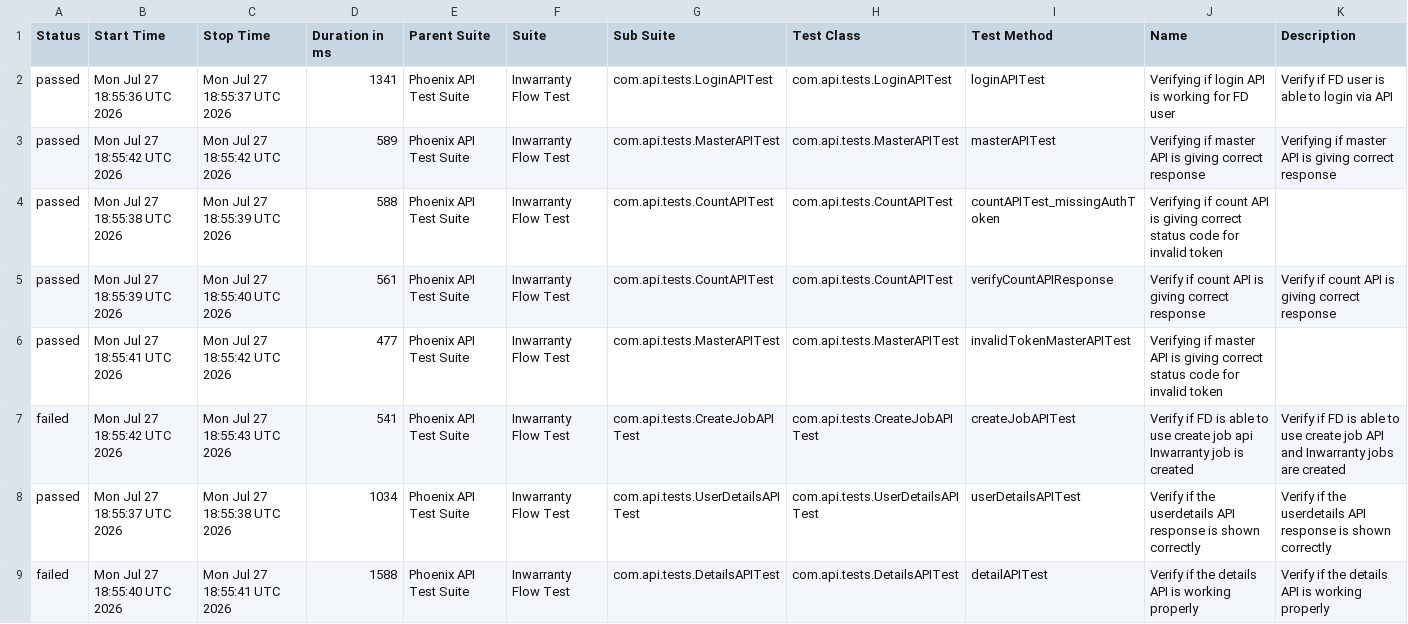
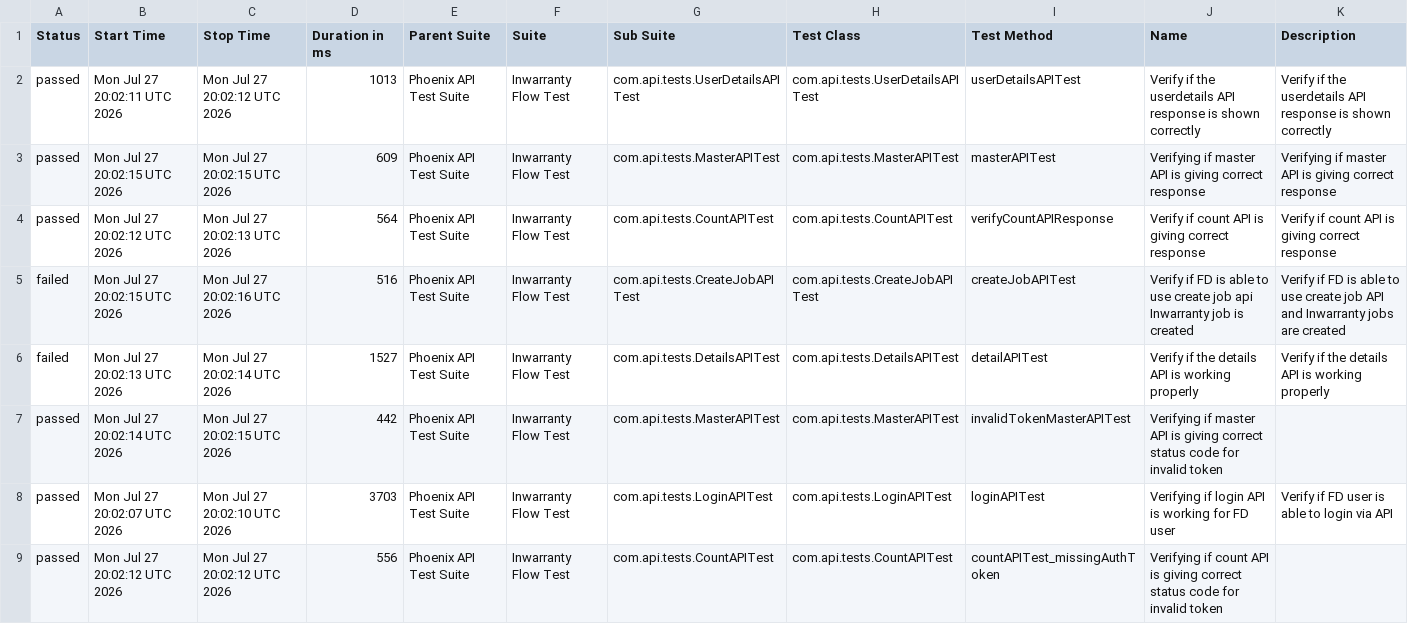
Before and after one commit to Zulminan/PhoenixTestAutomationFramework, a CSV file: data/suites.csv, drawn as a sheet.

```diff
--- a/data/suites.csv
+++ b/data/suites.csv
@@ -1,9 +1,9 @@
 "Status","Start Time","Stop Time","Duration in ms","Parent Suite","Suite","Sub Suite","Test Class","Test Method","Name","Description"
-"passed","Mon Jul 27 18:55:36 UTC 2026","Mon Jul 27 18:55:37 UTC 2026","1341","Phoenix API Test Suite","Inwarranty Flow Test","com.api.tests.LoginAPITest","com.api.tests.LoginAPITest","loginAPITest","Verifying if login API is working for FD user","Verify if FD user is able to login via API"
-"passed","Mon Jul 27 18:55:42 UTC 2026","Mon Jul 27 18:55:42 UTC 2026","589","Phoenix API Test Suite","Inwarranty Flow Test","com.api.tests.MasterAPITest","com.api.tests.MasterAPITest","masterAPITest","Verifying if master API is giving correct response","Verifying if master API is giving correct response"
-"passed","Mon Jul 27 18:55:38 UTC 2026","Mon Jul 27 18:55:39 UTC 2026","588","Phoenix API Test Suite","Inwarranty Flow Test","com.api.tests.CountAPITest","com.api.tests.CountAPITest","countAPITest_missingAuthToken","Verifying if count API is giving correct status code for invalid token",""
-"passed","Mon Jul 27 18:55:39 UTC 2026","Mon Jul 27 18:55:40 UTC 2026","561","Phoenix API Test Suite","Inwarranty Flow Test","com.api.tests.CountAPITest","com.api.tests.CountAPITest","verifyCountAPIResponse","Verify if count API is giving correct response","Verify if count API is giving correct response"
-"passed","Mon Jul 27 18:55:41 UTC 2026","Mon Jul 27 18:55:42 UTC 2026","477","Phoenix API Test Suite","Inwarranty Flow Test","com.api.tests.MasterAPITest","com.api.tests.MasterAPITest","invalidTokenMasterAPITest","Verifying if master API is giving correct status code for invalid token",""
-"failed","Mon Jul 27 18:55:42 UTC 2026","Mon Jul 27 18:55:43 UTC 2026","541","Phoenix API Test Suite","Inwarranty Flow Test","com.api.tests.CreateJobAPITest","com.api.tests.CreateJobAPITest","createJobAPITest","Verify if FD is able to use create job api Inwarranty job is created","Verify if FD is able to use create job API and Inwarranty jobs are created"
-"passed","Mon Jul 27 18:55:37 UTC 2026","Mon Jul 27 18:55:38 UTC 2026","1034","Phoenix API Test Suite","Inwarranty Flow Test","com.api.tests.UserDetailsAPITest","com.api.tests.UserDetailsAPITest","userDetailsAPITest","Verify if the userdetails API response is shown correctly","Verify if the userdetails API response is shown correctly"
-"failed","Mon Jul 27 18:55:40 UTC 2026","Mon Jul 27 18:55:41 UTC 2026","1588","Phoenix API Test Suite","Inwarranty Flow Test","com.api.tests.DetailsAPITest","com.api.tests.DetailsAPITest","detailAPITest","Verify if the details API is working properly","Verify if the details API is working properly"
+"passed","Mon Jul 27 20:02:11 UTC 2026","Mon Jul 27 20:02:12 UTC 2026","1013","Phoenix API Test Suite","Inwarranty Flow Test","com.api.tests.UserDetailsAPITest","com.api.tests.UserDetailsAPITest","userDetailsAPITest","Verify if the userdetails API response is shown correctly","Verify if the userdetails API response is shown correctly"
+"passed","Mon Jul 27 20:02:15 UTC 2026","Mon Jul 27 20:02:15 UTC 2026","609","Phoenix API Test Suite","Inwarranty Flow Test","com.api.tests.MasterAPITest","com.api.tests.MasterAPITest","masterAPITest","Verifying if master API is giving correct response","Verifying if master API is giving correct response"
+"passed","Mon Jul 27 20:02:12 UTC 2026","Mon Jul 27 20:02:13 UTC 2026","564","Phoenix API Test Suite","Inwarranty Flow Test","com.api.tests.CountAPITest","com.api.tests.CountAPITest","verifyCountAPIResponse","Verify if count API is giving correct response","Verify if count API is giving correct response"
+"failed","Mon Jul 27 20:02:15 UTC 2026","Mon Jul 27 20:02:16 UTC 2026","516","Phoenix API Test Suite","Inwarranty Flow Test","com.api.tests.CreateJobAPITest","com.api.tests.CreateJobAPITest","createJobAPITest","Verify if FD is able to use create job api Inwarranty job is created","Verify if FD is able to use create job API and Inwarranty jobs are created"
+"failed","Mon Jul 27 20:02:13 UTC 2026","Mon Jul 27 20:02:14 UTC 2026","1527","Phoenix API Test Suite","Inwarranty Flow Test","com.api.tests.DetailsAPITest","com.api.tests.DetailsAPITest","detailAPITest","Verify if the details API is working properly","Verify if the details API is working properly"
+"passed","Mon Jul 27 20:02:14 UTC 2026","Mon Jul 27 20:02:15 UTC 2026","442","Phoenix API Test Suite","Inwarranty Flow Test","com.api.tests.MasterAPITest","com.api.tests.MasterAPITest","invalidTokenMasterAPITest","Verifying if master API is giving correct status code for invalid token",""
+"passed","Mon Jul 27 20:02:07 UTC 2026","Mon Jul 27 20:02:10 UTC 2026","3703","Phoenix API Test Suite","Inwarranty Flow Test","com.api.tests.LoginAPITest","com.api.tests.LoginAPITest","loginAPITest","Verifying if login API is working for FD user","Verify if FD user is able to login via API"
+"passed","Mon Jul 27 20:02:12 UTC 2026","Mon Jul 27 20:02:12 UTC 2026","556","Phoenix API Test Suite","Inwarranty Flow Test","com.api.tests.CountAPITest","com.api.tests.CountAPITest","countAPITest_missingAuthToken","Verifying if count API is giving correct status code for invalid token",""
```
Also changed, not shown: data/behaviors.csv, 56 other files.
